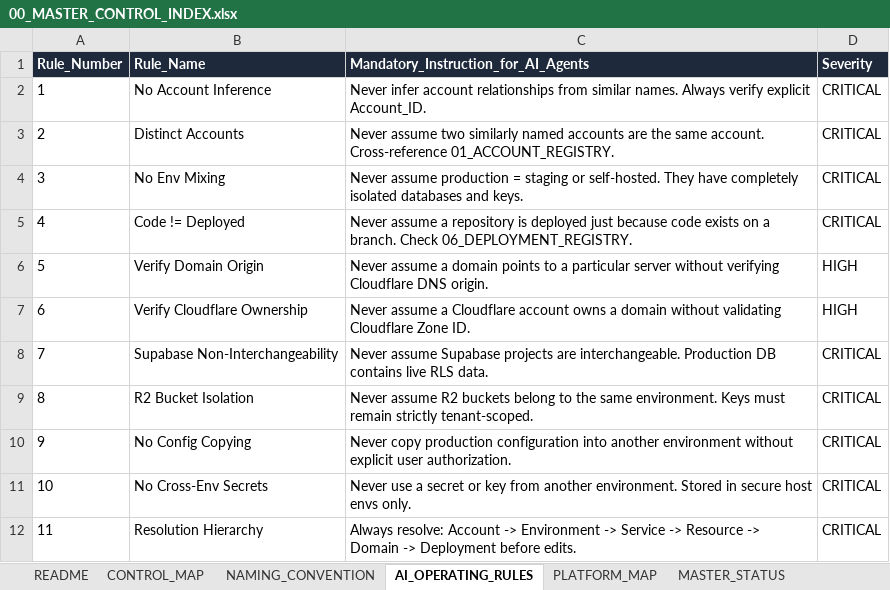
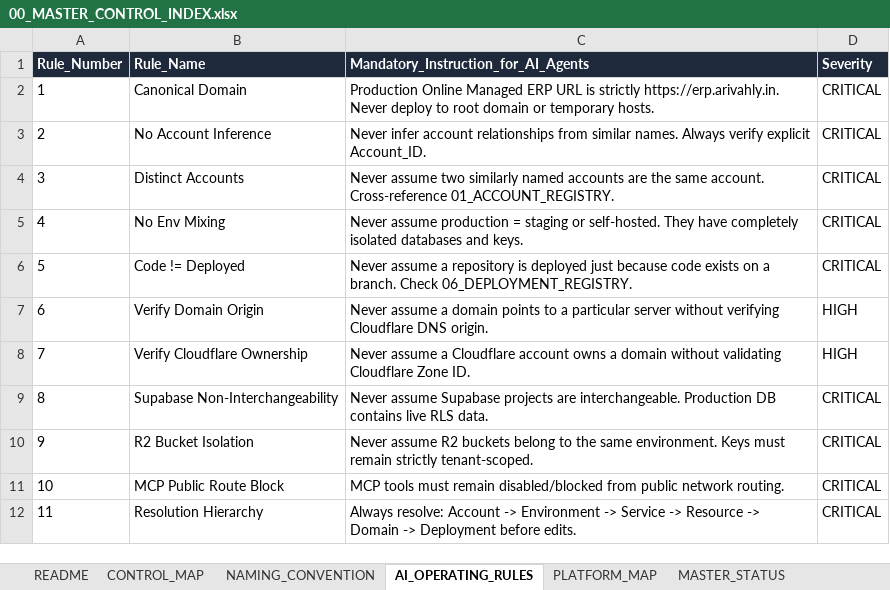
Before and after one commit to Aritramanna1/avs-gold-erp, an Excel workbook: docs/control-plane/00_MASTER_CONTROL_INDEX.xlsx, sheet AI_OPERATING_RULES, drawn as a sheet; values as stored, in another font and other column widths than the file's, no borders; removed rows and columns are numbered as before the commit, all else as after; the diff names each change by its address in the sheet, - before the commit and + after, or states it on an @@ line.

Commit message:
feat(deploy): configure and harden production subdomain erp.arivahly.in and update control-plane registry

```diff
--- a/docs/control-plane/00_MASTER_CONTROL_INDEX.xlsx (sheet AI_OPERATING_RULES)
+++ b/docs/control-plane/00_MASTER_CONTROL_INDEX.xlsx (sheet AI_OPERATING_RULES)
+row 2: 1 | Canonical Domain | Production Online Managed ERP URL is strictly https://erp.arivahly.in. Never deploy to root domain or temporary hosts. | CRITICAL
@@ column A (Rule_Number) renumbered between rows 3 and 10 @@
-row 10: 9 | No Config Copying | Never copy production configuration into another environment without explicit user authorization. | CRITICAL
-row 11: 10 | No Cross-Env Secrets | Never use a secret or key from another environment. Stored in secure host envs only. | CRITICAL
+row 11: 10 | MCP Public Route Block | MCP tools must remain disabled/blocked from public network routing. | CRITICAL
```
Also changed, not shown: sheet MASTER_STATUS, sheet README, sheet NAMING_CONVENTION, sheet PLATFORM_MAP, sheet CONTROL_MAP, docs/control-plane/01_ACCOUNT_REGISTRY.xlsx, docs/control-plane/02_ENVIRONMENT_REGISTRY.xlsx, 17 other files.
